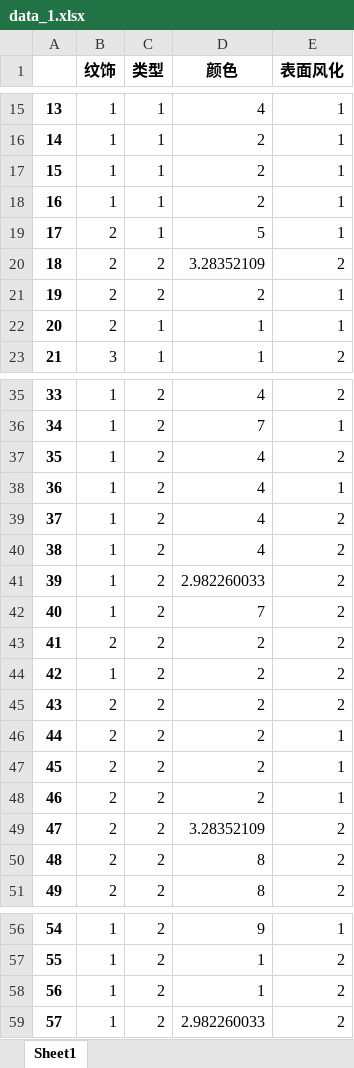
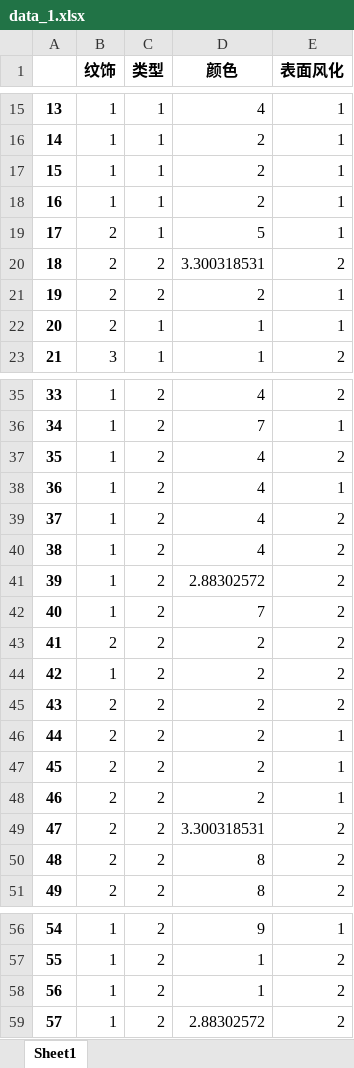
Before and after one commit to Fly-Pluche/2022-mathematical-modeling-C, an Excel workbook: CUMCM2022支撑材料/excel/extract/data_imput/data_1.xlsx, sheet Sheet1, drawn as a sheet; only a part is shown, gaps mark what is left out; values as stored, in another font and other column widths than the file's, no borders; the diff names each change by its address in the sheet, - before the commit and + after, or states it on an @@ line.

```diff
--- a/CUMCM2022支撑材料/excel/extract/data_imput/data_1.xlsx (sheet Sheet1)
+++ b/CUMCM2022支撑材料/excel/extract/data_imput/data_1.xlsx (sheet Sheet1)
-D20 (颜色): 3.28352109
+D20 (颜色): 3.300318531
-D41 (颜色): 2.982260033
+D41 (颜色): 2.88302572
-D49 (颜色): 3.28352109
+D49 (颜色): 3.300318531
-D59 (颜色): 2.982260033
+D59 (颜色): 2.88302572
```
Also changed, not shown: CUMCM2022支撑材料/excel/extract/data_imput/data_2.xlsx, CUMCM2022支撑材料/excel/extract/data_imput/data_2_second.xlsx, 43 other files.
